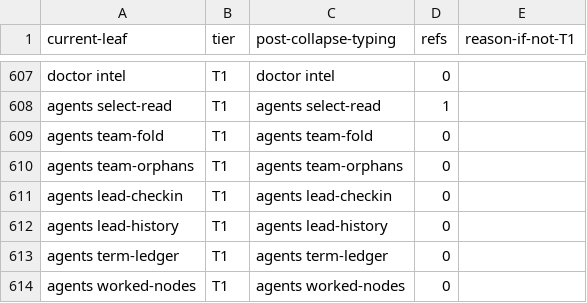
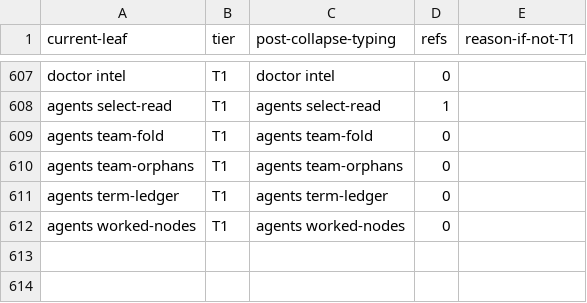
Before and after one commit to bllshttng/footnote, a TSV file: scripts/ci/verb-collapse-map.tsv, drawn as a sheet; only a part is shown, gaps mark what is left out.

```diff
--- a/scripts/ci/verb-collapse-map.tsv
+++ b/scripts/ci/verb-collapse-map.tsv
@@ -610,4 +610,2 @@ agents team-fold	T1	agents team-fold	0
 agents team-orphans	T1	agents team-orphans	0
-agents lead-checkin	T1	agents lead-checkin	0
-agents lead-history	T1	agents lead-history	0
 agents term-ledger	T1	agents term-ledger	0
```
Also changed, not shown: 33 other files.
